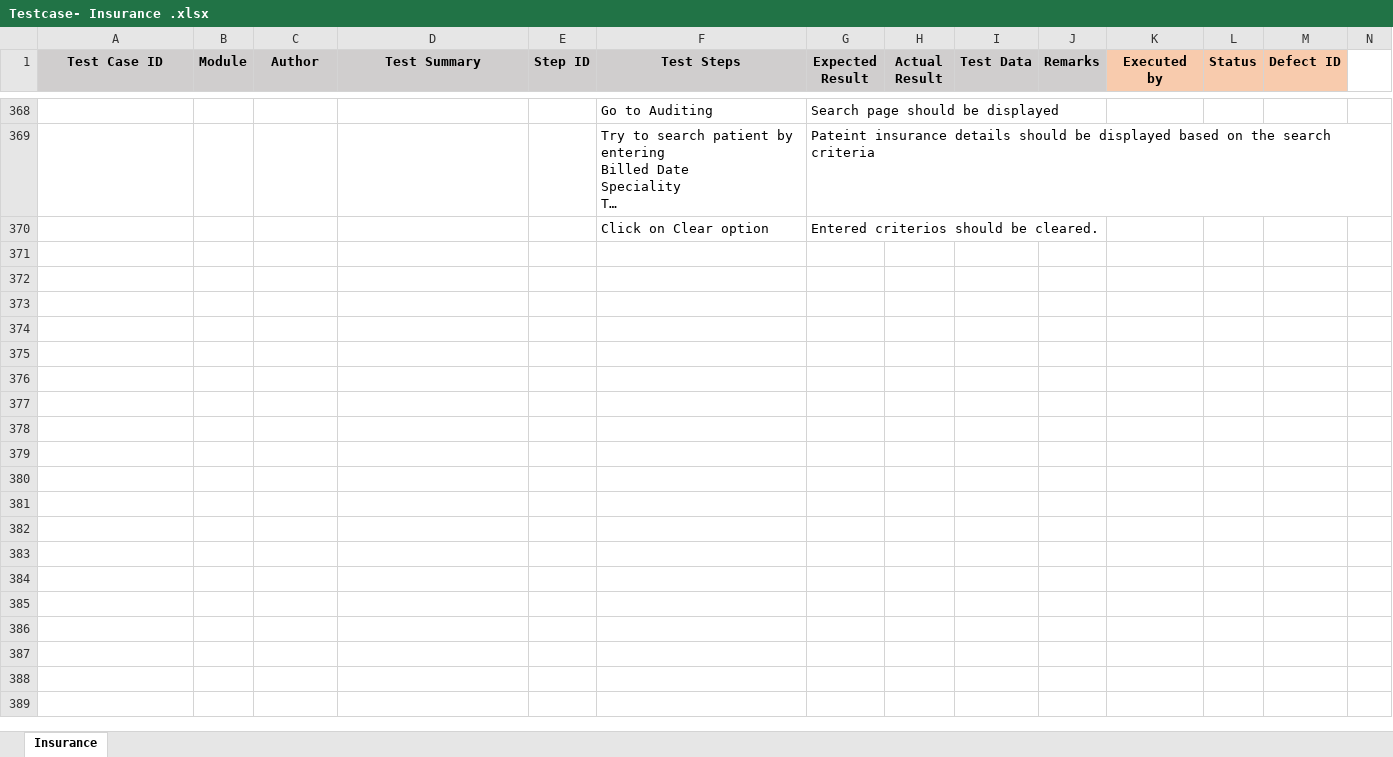
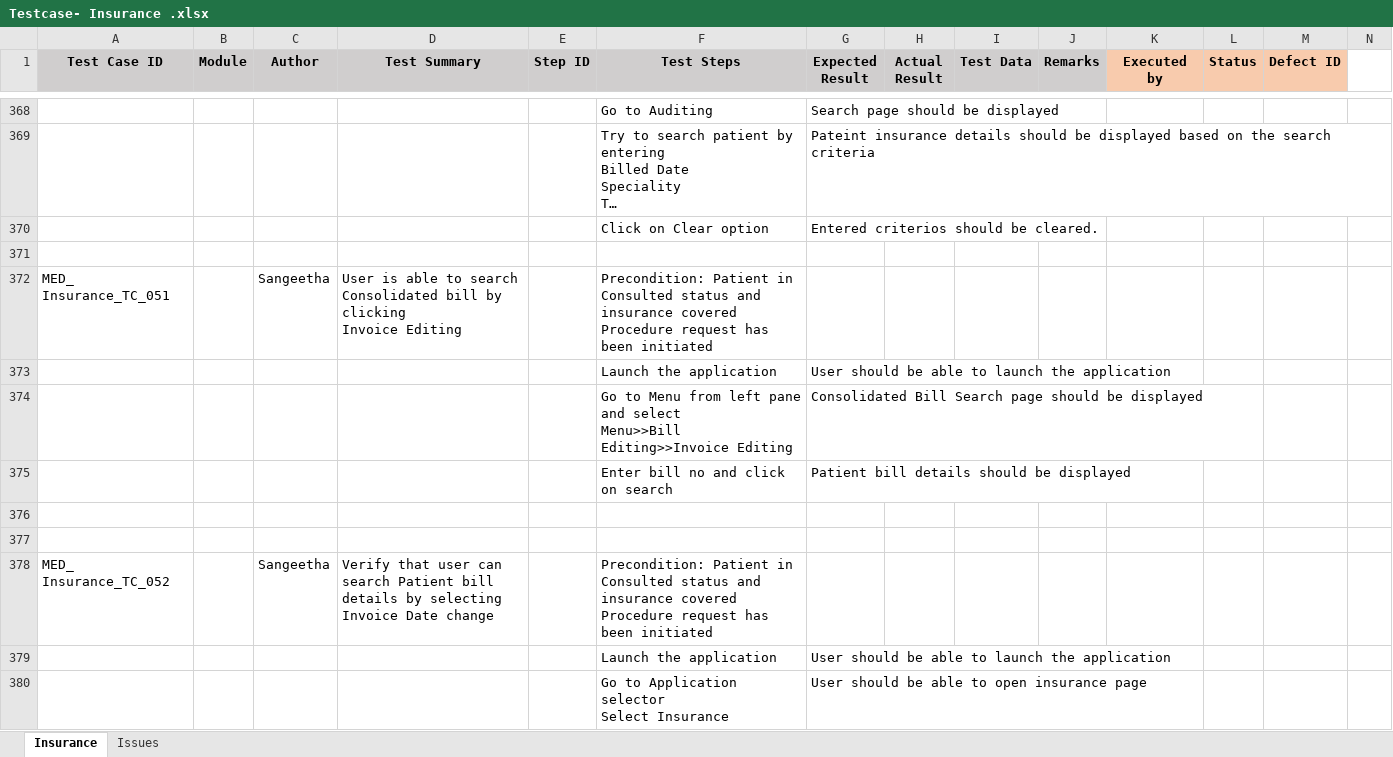
Before and after one commit to RijoJohnPatric/CentralRepository-Mediware, an Excel workbook: Test Case/Sangeetha/Testcase- Insurance .xlsx, sheet Insurance, drawn as a sheet; only a part is shown, gaps mark what is left out; long unchanged cells end in …; values as stored, in another font and other column widths than the file's, no borders; rows hold the shown columns only; ↵ is a line break in a cell; the diff covers the shown part only; the diff names each change by its address in the sheet, - before the commit and + after, or states it on an @@ line.

Commit message:
insurance

```diff
--- a/Test Case/Sangeetha/Testcase- Insurance .xlsx (sheet Insurance)
+++ b/Test Case/Sangeetha/Testcase- Insurance .xlsx (sheet Insurance)
+sheet tab: Issues
+row 371: (empty)
+row 372: MED_ Insurance_TC_051 |  | Sangeetha | User is able to search Consolidated bill by clicking ↵ Invoice Editing |  | Precondition: Patient in Consulted status and insurance covered ↵ Procedure request has been initiated
+row 373:  |  |  |  |  | Launch the application | User should be able to launch the application
+row 374:  |  |  |  |  | Go to Menu from left pane and select ↵ Menu>>Bill Editing>>Invoice Editing | Consolidated Bill Search page should be displayed
+row 375:  |  |  |  |  | Enter bill no and click on search | Patient bill details should be displayed
+row 376: (empty)
+row 377: (empty)
+row 378: MED_ Insurance_TC_052 |  | Sangeetha | Verify that user can ↵ search Patient bill details by selecting Invoice Date change |  | Precondition: Patient in Consulted status and insurance covered ↵ Procedure request has been initiated
+row 379:  |  |  |  |  | Launch the application | User should be able to launch the application
+row 380:  |  |  |  |  | Go to Application selector ↵ Select Insurance | User should be able to open insurance page
```
Also changed, not shown: 394 added rows and 1 edited cell elsewhere in this sheet.
